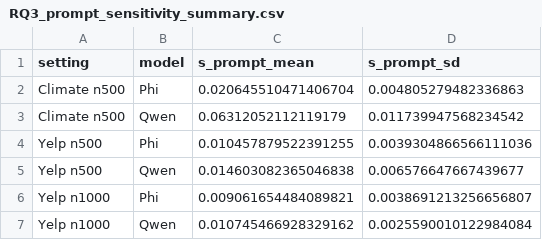
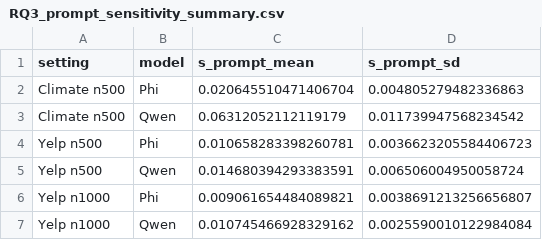
Before and after one commit to Rababalkhalifa/Beyond_Accuracy_Replication_Package, a CSV file: outputs/tables/RQ3_prompt_sensitivity_summary.csv, drawn as a sheet.

```diff
--- a/outputs/tables/RQ3_prompt_sensitivity_summary.csv
+++ b/outputs/tables/RQ3_prompt_sensitivity_summary.csv
@@ -3,4 +3,4 @@ Climate n500,Phi,0.020645510471406704,0.004805279482336863
 Climate n500,Qwen,0.06312052112119179,0.011739947568234542
-Yelp n500,Phi,0.010457879522391255,0.0039304866566111036
-Yelp n500,Qwen,0.014603082365046838,0.006576647667439677
+Yelp n500,Phi,0.010658283398260781,0.0036623205584406723
+Yelp n500,Qwen,0.014680394293383591,0.006506004950058724
 Yelp n1000,Phi,0.009061654484089821,0.0038691213256656807
```
Also changed, not shown: outputs/tables/RQ5_Table12_summary.csv, 56 other files.
